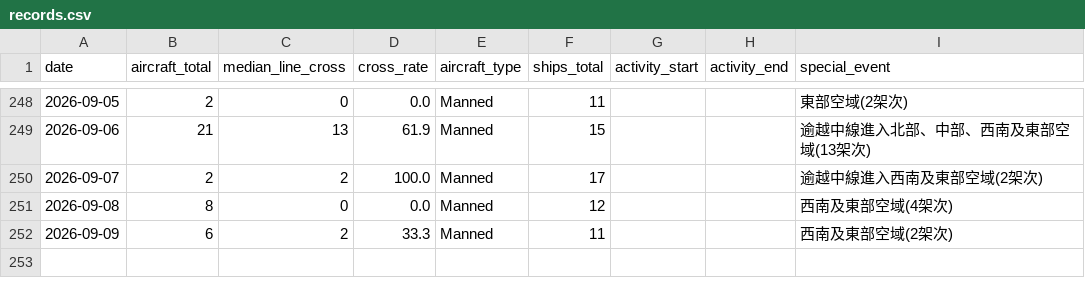
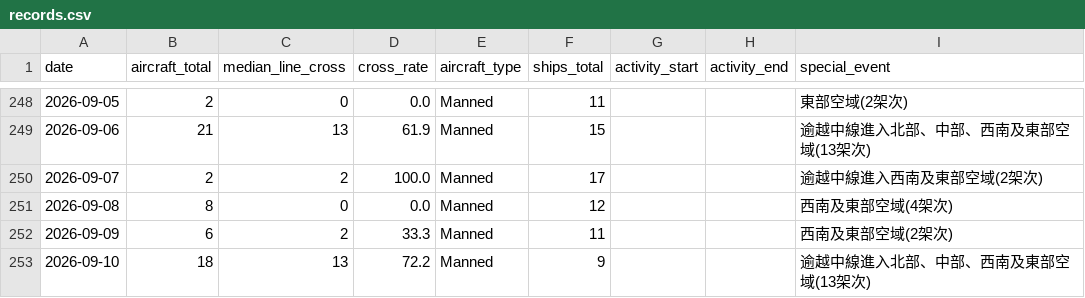
Before and after one commit to lioneer32232002-commits/pla-tracker, a CSV file: data/records.csv, drawn as a sheet; only a part is shown, gaps mark what is left out; the diff names each change by its address in the sheet, - before the commit and + after, or states it on an @@ line.

```diff
--- a/data/records.csv
+++ b/data/records.csv
+row 253: 2026-09-10 | 18 | 13 | 72.2 | Manned | 9 |  |  | 逾越中線進入北部、中部、西南及東部空域(13架次)
```
Also changed, not shown: 19 other files.
